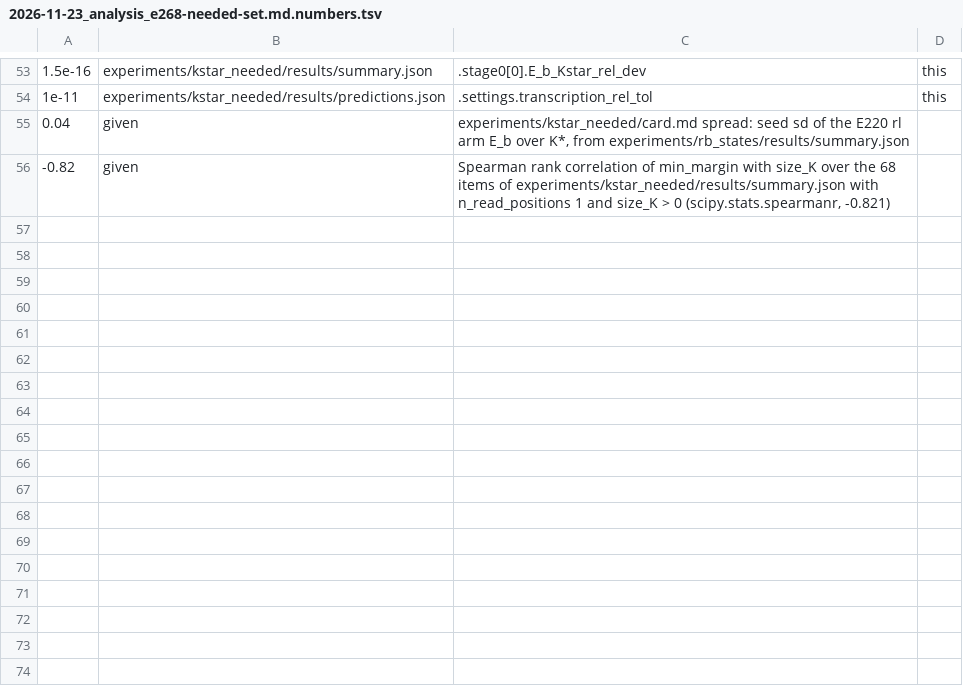
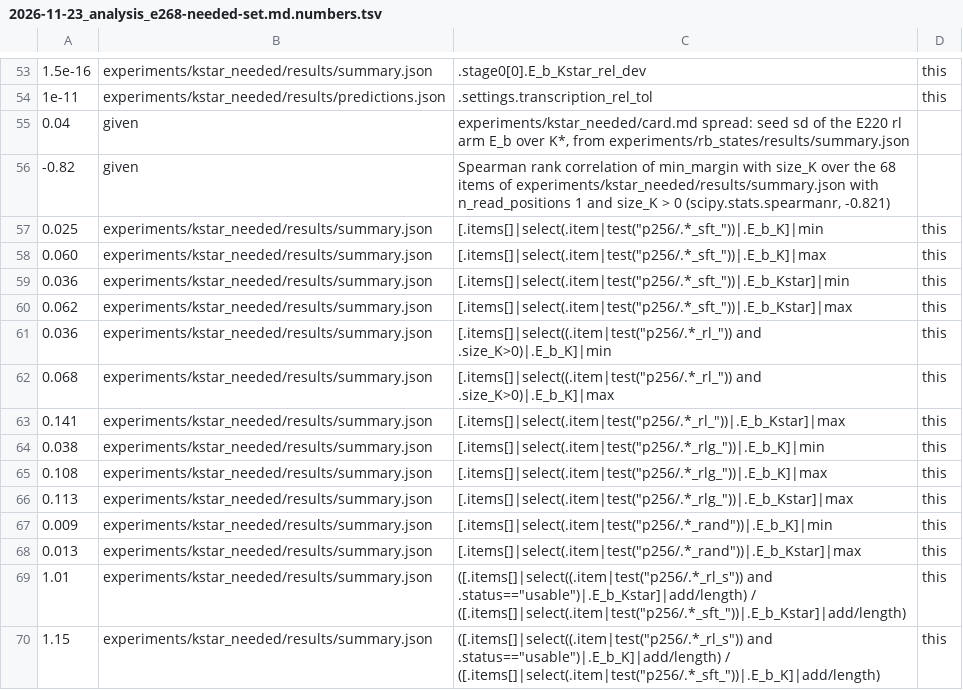
Before and after one commit to edwinagnew/commute-vpd, a TSV file: reports/analyses/2026-11-23_analysis_e268-needed-set.md.numbers.tsv, drawn as a sheet; only a part is shown, gaps mark what is left out; the diff names each change by its address in the sheet, - before the commit and + after, or states it on an @@ line.

```diff
--- a/reports/analyses/2026-11-23_analysis_e268-needed-set.md.numbers.tsv
+++ b/reports/analyses/2026-11-23_analysis_e268-needed-set.md.numbers.tsv
+row 57: 0.025 | experiments/kstar_needed/results/summary.json | [.items[]|select(.item|test("p256/.*_sft_"))|.E_b_K]|min | this
+row 58: 0.060 | experiments/kstar_needed/results/summary.json | [.items[]|select(.item|test("p256/.*_sft_"))|.E_b_K]|max | this
+row 59: 0.036 | experiments/kstar_needed/results/summary.json | [.items[]|select(.item|test("p256/.*_sft_"))|.E_b_Kstar]|min | this
+row 60: 0.062 | experiments/kstar_needed/results/summary.json | [.items[]|select(.item|test("p256/.*_sft_"))|.E_b_Kstar]|max | this
+row 61: 0.036 | experiments/kstar_needed/results/summary.json | [.items[]|select((.item|test("p256/.*_rl_")) and .size_K>0)|.E_b_K]|min | this
+row 62: 0.068 | experiments/kstar_needed/results/summary.json | [.items[]|select((.item|test("p256/.*_rl_")) and .size_K>0)|.E_b_K]|max | this
+row 63: 0.141 | experiments/kstar_needed/results/summary.json | [.items[]|select(.item|test("p256/.*_rl_"))|.E_b_Kstar]|max | this
+row 64: 0.038 | experiments/kstar_needed/results/summary.json | [.items[]|select(.item|test("p256/.*_rlg_"))|.E_b_K]|min | this
+row 65: 0.108 | experiments/kstar_needed/results/summary.json | [.items[]|select(.item|test("p256/.*_rlg_"))|.E_b_K]|max | this
+row 66: 0.113 | experiments/kstar_needed/results/summary.json | [.items[]|select(.item|test("p256/.*_rlg_"))|.E_b_Kstar]|max | this
+row 67: 0.009 | experiments/kstar_needed/results/summary.json | [.items[]|select(.item|test("p256/.*_rand"))|.E_b_K]|min | this
+row 68: 0.013 | experiments/kstar_needed/results/summary.json | [.items[]|select(.item|test("p256/.*_rand"))|.E_b_Kstar]|max | this
+row 69: 1.01 | experiments/kstar_needed/results/summary.json | ([.items[]|select((.item|test("p256/.*_rl_s")) and .status=="usable")|.E_b_Kstar]|add/length) / ([.items[]|select(.item|test("p256/.*_sft_"))|.E_b_Kstar]|add/length) | this
+row 70: 1.15 | experiments/kstar_needed/results/summary.json | ([.items[]|select((.item|test("p256/.*_rl_s")) and .status=="usable")|.E_b_K]|add/length) / ([.items[]|select(.item|test("p256/.*_sft_"))|.E_b_K]|add/length) | this
```
Also changed, not shown: 3 other files.
